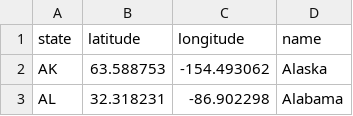
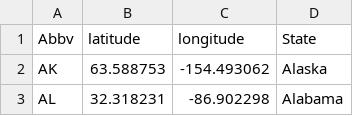
Before and after one commit to alexsking13/Project1, a CSV file: state_coords.csv, drawn as a sheet; only a part is shown.

Commit message:
Add files via upload
column name change on state coords to better merge with into dataframe.

```diff
--- a/state_coords.csv
+++ b/state_coords.csv
@@ -1,2 +1,2 @@
-state,latitude,longitude,name
+Abbv,latitude,longitude,State
 AK,63.588753,-154.493062,Alaska
```
Also changed, not shown: 1 other file.
